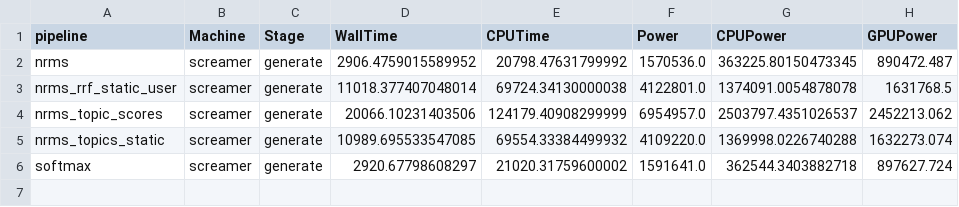
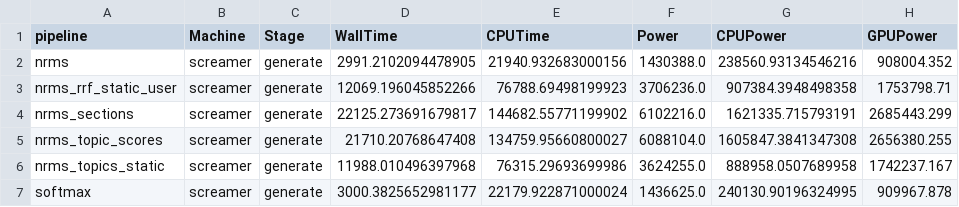
Before and after one commit to CCRI-POPROX/poprox-recommender, a CSV file: outputs/mind-val-tasks.csv, drawn as a sheet.

Commit message:
Rerun evaluations with flattened sections (#296)
This re-runs all evaluations after Sushobhan added flattened eval
support in #292.

```diff
--- a/outputs/mind-val-tasks.csv
+++ b/outputs/mind-val-tasks.csv
@@ -1,6 +1,7 @@
 pipeline,Machine,Stage,WallTime,CPUTime,Power,CPUPower,GPUPower
-nrms,screamer,generate,2906.4759015589952,20798.47631799992,1570536.0,363225.80150473345,890472.487
-nrms_rrf_static_user,screamer,generate,11018.377407048014,69724.34130000038,4122801.0,1374091.0054878078,1631768.5
-nrms_topic_scores,screamer,generate,20066.10231403506,124179.40908299999,6954957.0,2503797.4351026537,2452213.062
-nrms_topics_static,screamer,generate,10989.695533547085,69554.33384499932,4109220.0,1369998.0226740288,1632273.074
-softmax,screamer,generate,2920.67798608297,21020.31759600002,1591641.0,362544.3403882718,897627.724
+nrms,screamer,generate,2991.2102094478905,21940.932683000156,1430388.0,238560.93134546216,908004.352
+nrms_rrf_static_user,screamer,generate,12069.196045852266,76788.69498199923,3706236.0,907384.3948498358,1753798.71
+nrms_sections,screamer,generate,22125.273691679817,144682.55771199902,6102216.0,1621335.715793191,2685443.299
+nrms_topic_scores,screamer,generate,21710.20768647408,134759.95660800027,6088104.0,1605847.3841347308,2656380.255
+nrms_topics_static,screamer,generate,11988.010496397968,76315.29693699986,3624255.0,888958.0507689958,1742237.167
+softmax,screamer,generate,3000.3825652981177,22179.922871000024,1436625.0,240130.90196324995,909967.878
```
Also changed, not shown: outputs/mind-small-metrics.csv, outputs/mind-small-tasks.csv, 24 other files.
